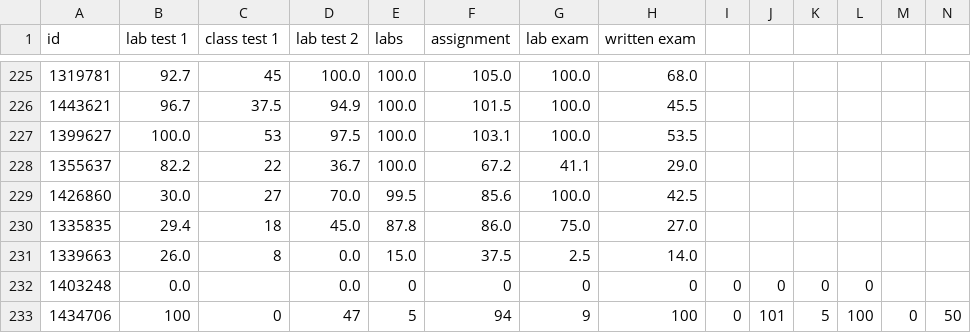
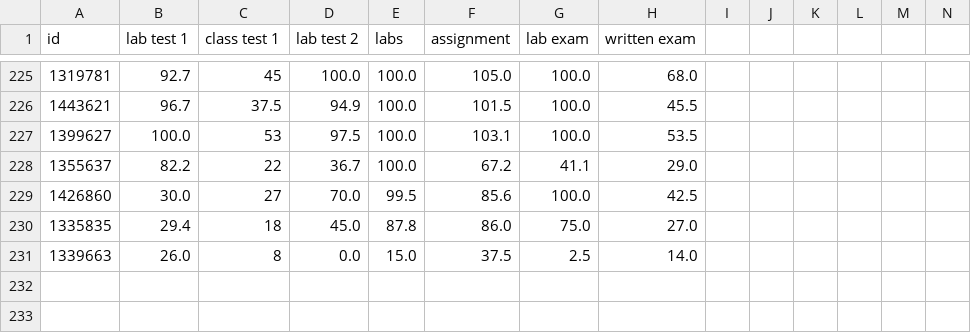
Before and after one commit to 1272371/Atom, a CSV file: csv/COMS1018-IAP-2017.csv, drawn as a sheet; only a part is shown, gaps mark what is left out; rows hold the shown columns only; the diff names each change by its address in the sheet, - before the commit and + after, or states it on an @@ line.

```diff
--- a/csv/COMS1018-IAP-2017.csv
+++ b/csv/COMS1018-IAP-2017.csv
-row 232: 1403248 | 0.0 |  | 0.0 | 0 | 0 | 0 | 0 | 0 | 0 | 0 | 0
-row 233: 1434706 | 100 | 0 | 47 | 5 | 94 | 9 | 100 | 0 | 101 | 5 | 100 | 0 | 50
```
Also changed, not shown: 1 other file.
